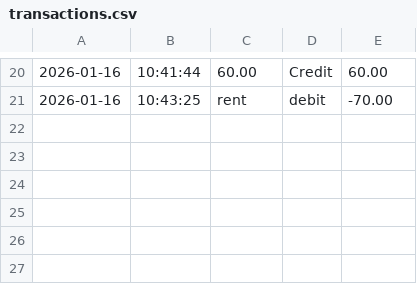
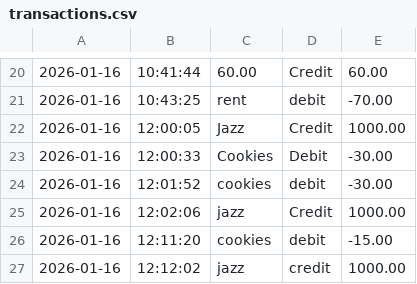
Before and after one commit to DomaniqueK/capstone-1, a CSV file: transactions.csv, drawn as a sheet; only a part is shown, gaps mark what is left out; the diff names each change by its address in the sheet, - before the commit and + after, or states it on an @@ line.

```diff
--- a/transactions.csv
+++ b/transactions.csv
+row 22: 2026-01-16 | 12:00:05 | Jazz | Credit | 1000.00
+row 23: 2026-01-16 | 12:00:33 | Cookies | Debit | -30.00
+row 24: 2026-01-16 | 12:01:52 | cookies | debit | -30.00
+row 25: 2026-01-16 | 12:02:06 | jazz | Credit | 1000.00
+row 26: 2026-01-16 | 12:11:20 | cookies | debit | -15.00
+row 27: 2026-01-16 | 12:12:02 | jazz | credit | 1000.00
```
Also changed, not shown: 6 other files.
